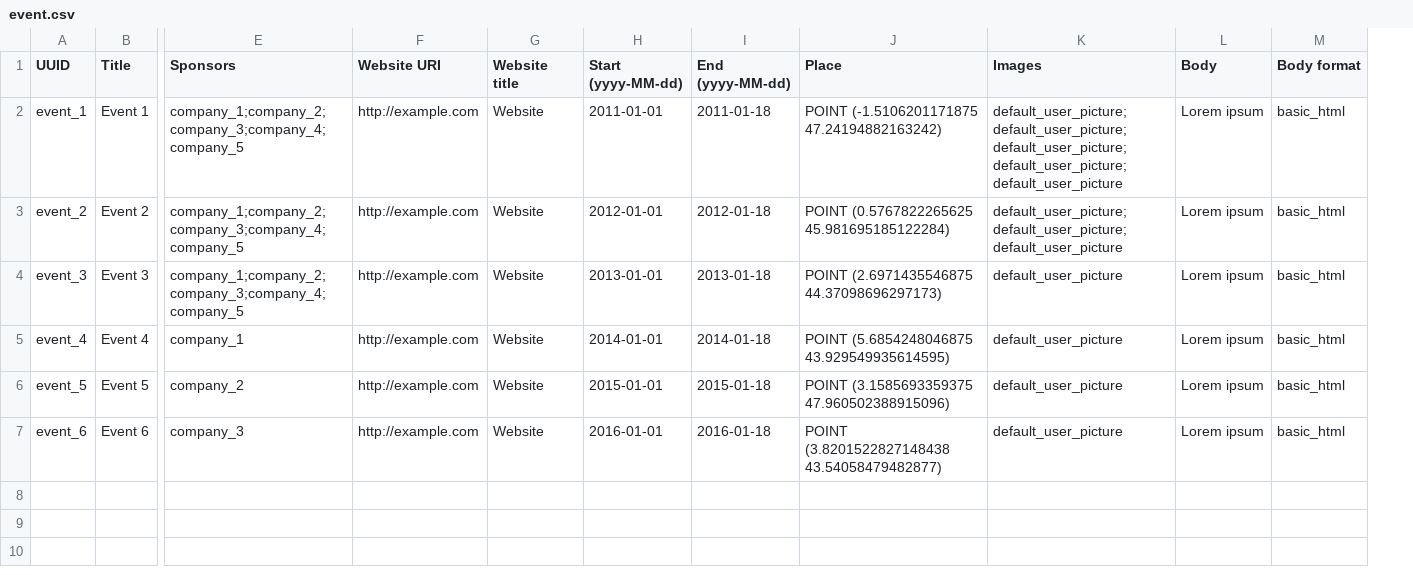
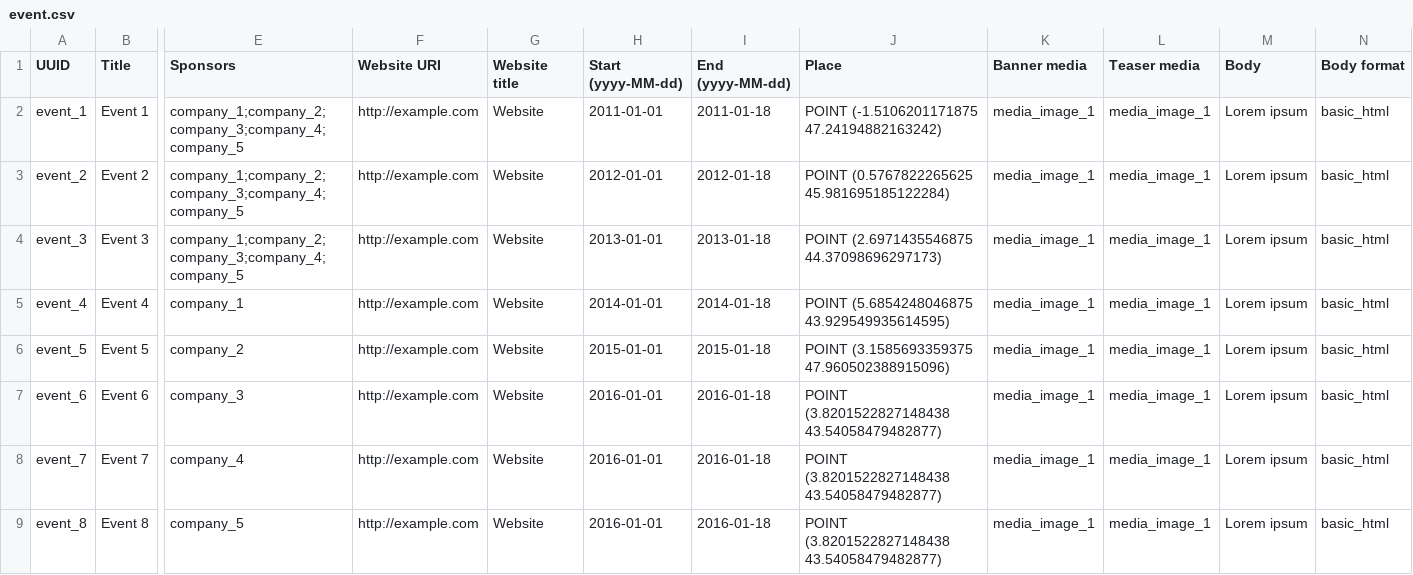
Before and after one commit to Drupal-FR/site-drupalfr, a CSV file: www/profiles/drupalfr/modules/drupalfr_migrate/migrations/data/event.csv, drawn as a sheet; only a part is shown, gaps mark what is left out; removed rows and columns are numbered as before the commit, all else as after; rows hold the shown columns only; the diff names each change by its address in the sheet, - before the commit and + after, or states it on an @@ line.

Commit message:
Event content type, event listing and event detail.

```diff
--- a/www/profiles/drupalfr/modules/drupalfr_migrate/migrations/data/event.csv
+++ b/www/profiles/drupalfr/modules/drupalfr_migrate/migrations/data/event.csv
-column K (Images), rows 2-7: default_user_picture;default_user_picture;default_user_picture;default_user_picture;default_user_picture | default_user_picture;default_user_picture;default_user_picture | default_user_picture | default_user_picture | default_user_picture | default_user_picture
+column K (Banner media), rows 2-7: all media_image_1
+column L (Teaser media), rows 2-7: all media_image_1
+row 8: event_7 | Event 7 | company_4 | http://example.com | Website | 2016-01-01 | 2016-01-18 | POINT (3.8201522827148438 43.54058479482877) | media_image_1 | media_image_1 | Lorem ipsum | basic_html
+row 9: event_8 | Event 8 | company_5 | http://example.com | Website | 2016-01-01 | 2016-01-18 | POINT (3.8201522827148438 43.54058479482877) | media_image_1 | media_image_1 | Lorem ipsum | basic_html
```
Also changed, not shown: www/profiles/drupalfr/modules/drupalfr_migrate/migrations/data/menu_link.csv, 18 other files.
